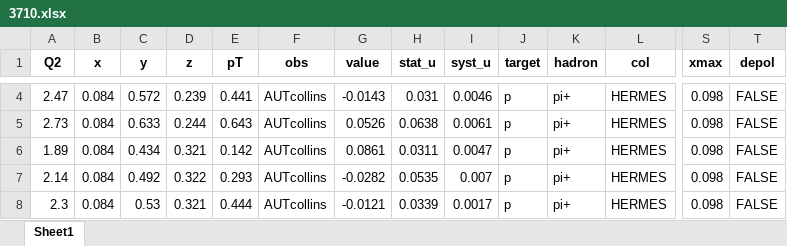
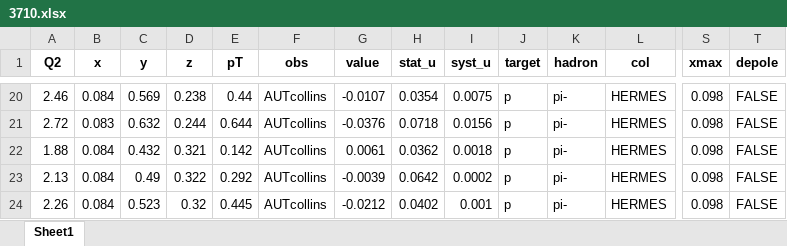
Before and after one commit to QCDHUB/jam3d, an Excel workbook: database/sidis/expdata/3710.xlsx, sheet Sheet1, drawn as a sheet; only a part is shown, gaps mark what is left out; values as stored, in another font and other column widths than the file's, no borders; addresses are those after the commit; the diff covers the shown part only; the diff names each change by its address in the sheet, - before the commit and + after, or states it on an @@ line.

```diff
--- a/database/sidis/expdata/3710.xlsx (sheet Sheet1)
+++ b/database/sidis/expdata/3710.xlsx (sheet Sheet1)
-T1: depol
+T1: depole
-A20 (Q2): 2.47
+A20 (Q2): 2.46
-C20 (y): 0.572
+C20 (y): 0.569
-D20 (z): 0.239
+D20 (z): 0.238
-E20 (pT): 0.441
+E20 (pT): 0.44
-G20 (value): -0.0143
+G20 (value): -0.0107
-H20 (stat_u): 0.031
+H20 (stat_u): 0.0354
-I20 (syst_u): 0.0046
+I20 (syst_u): 0.0075
-K20:K24 (hadron): pi+
+K20:K24 (hadron): pi-
-A21 (Q2): 2.73
+A21 (Q2): 2.72
-B21 (x): 0.084
+B21 (x): 0.083
-C21 (y): 0.633
+C21 (y): 0.632
-E21 (pT): 0.643
+E21 (pT): 0.644
-G21 (value): 0.0526
+G21 (value): -0.0376
-H21 (stat_u): 0.0638
+H21 (stat_u): 0.0718
-I21 (syst_u): 0.0061
+I21 (syst_u): 0.0156
-A22 (Q2): 1.89
+A22 (Q2): 1.88
-C22 (y): 0.434
+C22 (y): 0.432
-G22 (value): 0.0861
+G22 (value): 0.0061
-H22 (stat_u): 0.0311
+H22 (stat_u): 0.0362
-I22 (syst_u): 0.0047
+I22 (syst_u): 0.0018
-A23 (Q2): 2.14
+A23 (Q2): 2.13
-C23 (y): 0.492
+C23 (y): 0.49
-E23 (pT): 0.293
+E23 (pT): 0.292
-G23 (value): -0.0282
+G23 (value): -0.0039
-H23 (stat_u): 0.0535
+H23 (stat_u): 0.0642
-I23 (syst_u): 0.007
+I23 (syst_u): 0.0002
-A24 (Q2): 2.3
+A24 (Q2): 2.26
-C24 (y): 0.53
+C24 (y): 0.523
-D24 (z): 0.321
+D24 (z): 0.32
-E24 (pT): 0.444
+E24 (pT): 0.445
-G24 (value): -0.0121
+G24 (value): -0.0212
-H24 (stat_u): 0.0339
+H24 (stat_u): 0.0402
-I24 (syst_u): 0.0017
+I24 (syst_u): 0.001
```
Also changed, not shown: 48 added rows and 80 edited cells elsewhere in this sheet, formulas that keep their value.
